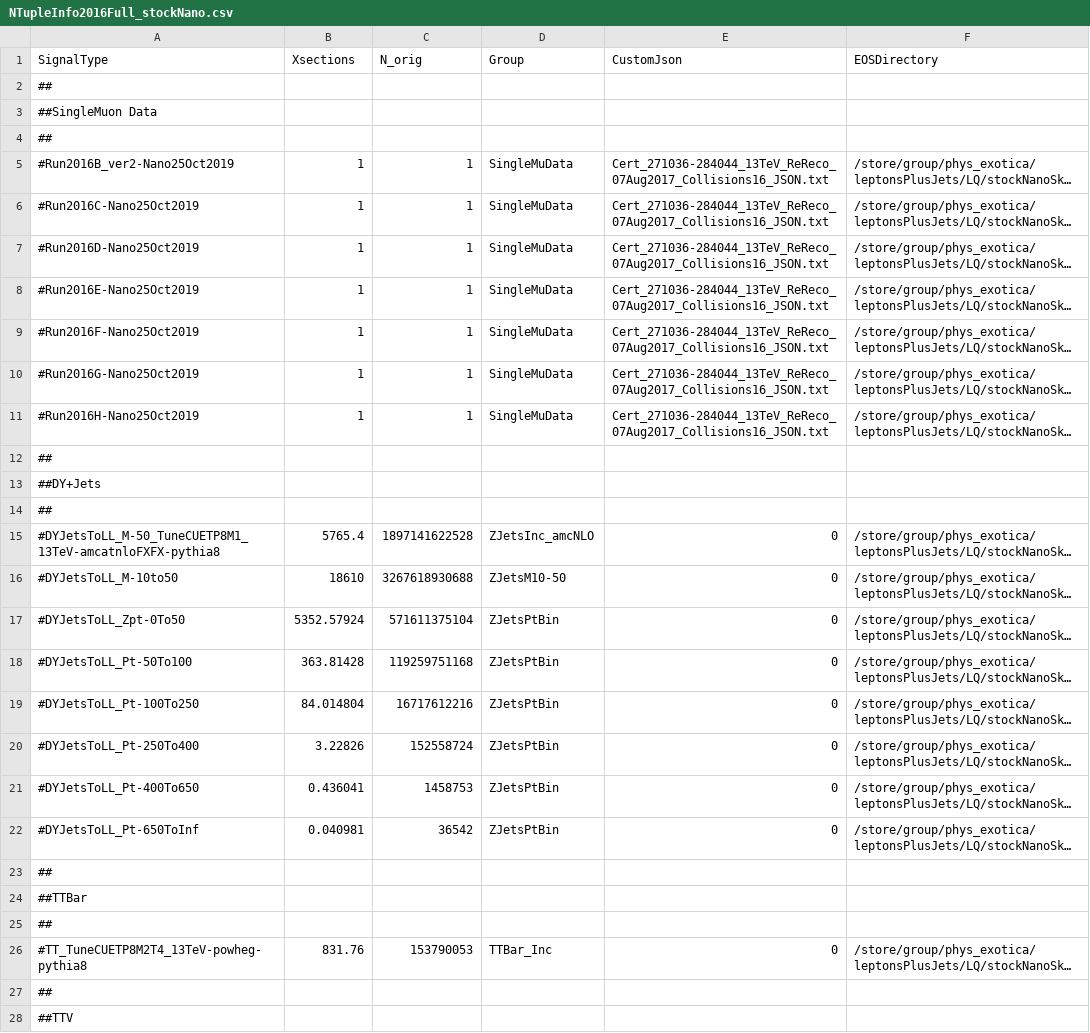
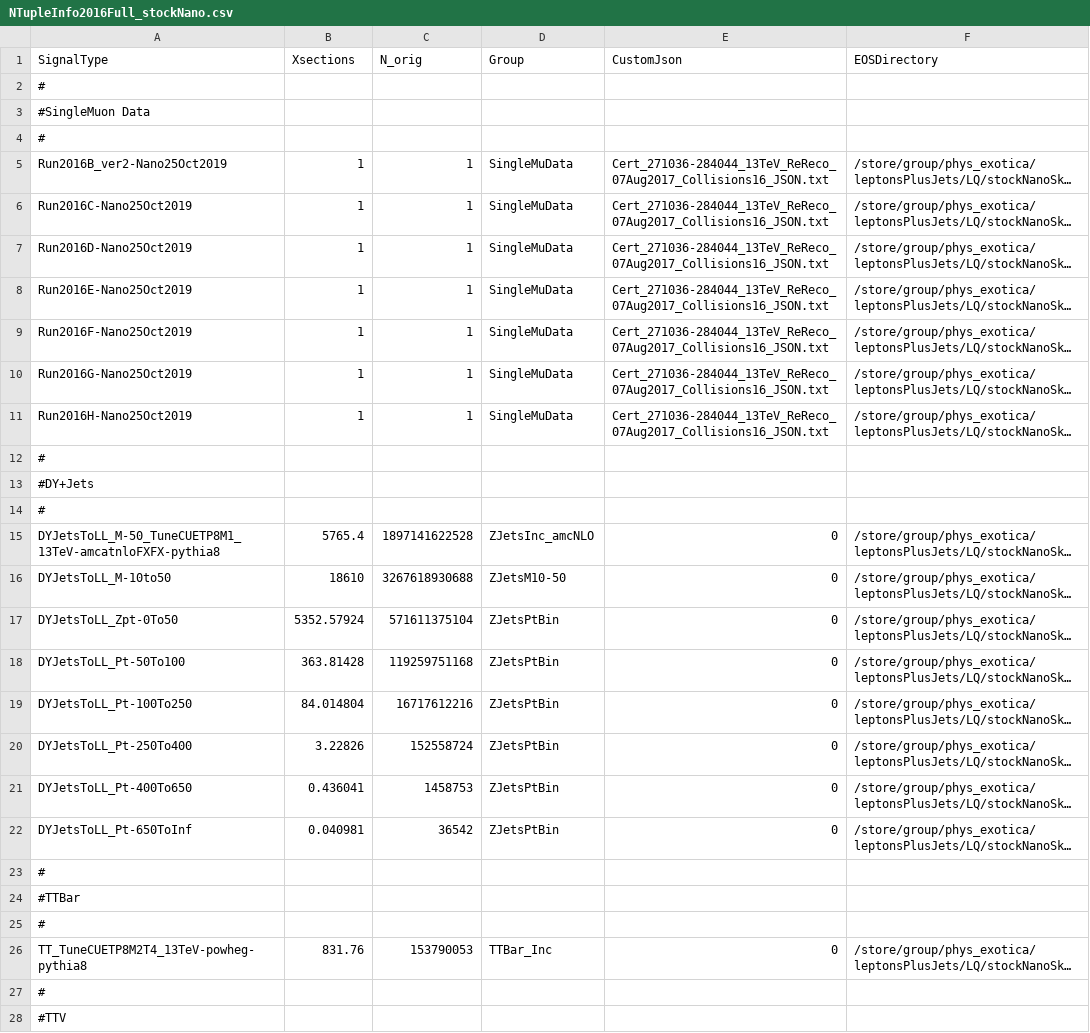
Before and after one commit to DavidMorse/LQ2Analysis, a CSV file: NTupleInfo2016Full_stockNano.csv, drawn as a sheet; only a part is shown; long unchanged cells end in …; the diff covers the shown part only; the diff names each change by its address in the sheet, - before the commit and + after, or states it on an @@ line.

```diff
--- a/NTupleInfo2016Full_stockNano.csv
+++ b/NTupleInfo2016Full_stockNano.csv
-A2 (SignalType): ##
+A2 (SignalType): #
-A3 (SignalType): ##SingleMuon Data
+A3 (SignalType): #SingleMuon Data
-A4 (SignalType): ##
+A4 (SignalType): #
-A5 (SignalType): #Run2016B_ver2-Nano25Oct2019
+A5 (SignalType): Run2016B_ver2-Nano25Oct2019
-A6 (SignalType): #Run2016C-Nano25Oct2019
+A6 (SignalType): Run2016C-Nano25Oct2019
-A7 (SignalType): #Run2016D-Nano25Oct2019
+A7 (SignalType): Run2016D-Nano25Oct2019
-A8 (SignalType): #Run2016E-Nano25Oct2019
+A8 (SignalType): Run2016E-Nano25Oct2019
-A9 (SignalType): #Run2016F-Nano25Oct2019
+A9 (SignalType): Run2016F-Nano25Oct2019
-A10 (SignalType): #Run2016G-Nano25Oct2019
+A10 (SignalType): Run2016G-Nano25Oct2019
-A11 (SignalType): #Run2016H-Nano25Oct2019
+A11 (SignalType): Run2016H-Nano25Oct2019
-A12 (SignalType): ##
+A12 (SignalType): #
-A13 (SignalType): ##DY+Jets
+A13 (SignalType): #DY+Jets
-A14 (SignalType): ##
+A14 (SignalType): #
-A15 (SignalType): #DYJetsToLL_M-50_TuneCUETP8M1_13TeV-amcatnloFXFX-pythia8
+A15 (SignalType): DYJetsToLL_M-50_TuneCUETP8M1_13TeV-amcatnloFXFX-pythia8
-A16 (SignalType): #DYJetsToLL_M-10to50
+A16 (SignalType): DYJetsToLL_M-10to50
-A17 (SignalType): #DYJetsToLL_Zpt-0To50
+A17 (SignalType): DYJetsToLL_Zpt-0To50
-A18 (SignalType): #DYJetsToLL_Pt-50To100
+A18 (SignalType): DYJetsToLL_Pt-50To100
-A19 (SignalType): #DYJetsToLL_Pt-100To250
+A19 (SignalType): DYJetsToLL_Pt-100To250
-A20 (SignalType): #DYJetsToLL_Pt-250To400
+A20 (SignalType): DYJetsToLL_Pt-250To400
-A21 (SignalType): #DYJetsToLL_Pt-400To650
+A21 (SignalType): DYJetsToLL_Pt-400To650
-A22 (SignalType): #DYJetsToLL_Pt-650ToInf
+A22 (SignalType): DYJetsToLL_Pt-650ToInf
-A23 (SignalType): ##
+A23 (SignalType): #
-A24 (SignalType): ##TTBar
+A24 (SignalType): #TTBar
-A25 (SignalType): ##
+A25 (SignalType): #
-A26 (SignalType): #TT_TuneCUETP8M2T4_13TeV-powheg-pythia8
+A26 (SignalType): TT_TuneCUETP8M2T4_13TeV-powheg-pythia8
-A27 (SignalType): ##
+A27 (SignalType): #
-A28 (SignalType): ##TTV
+A28 (SignalType): #TTV
```
Also changed, not shown: 37 edited cells elsewhere in this file.
